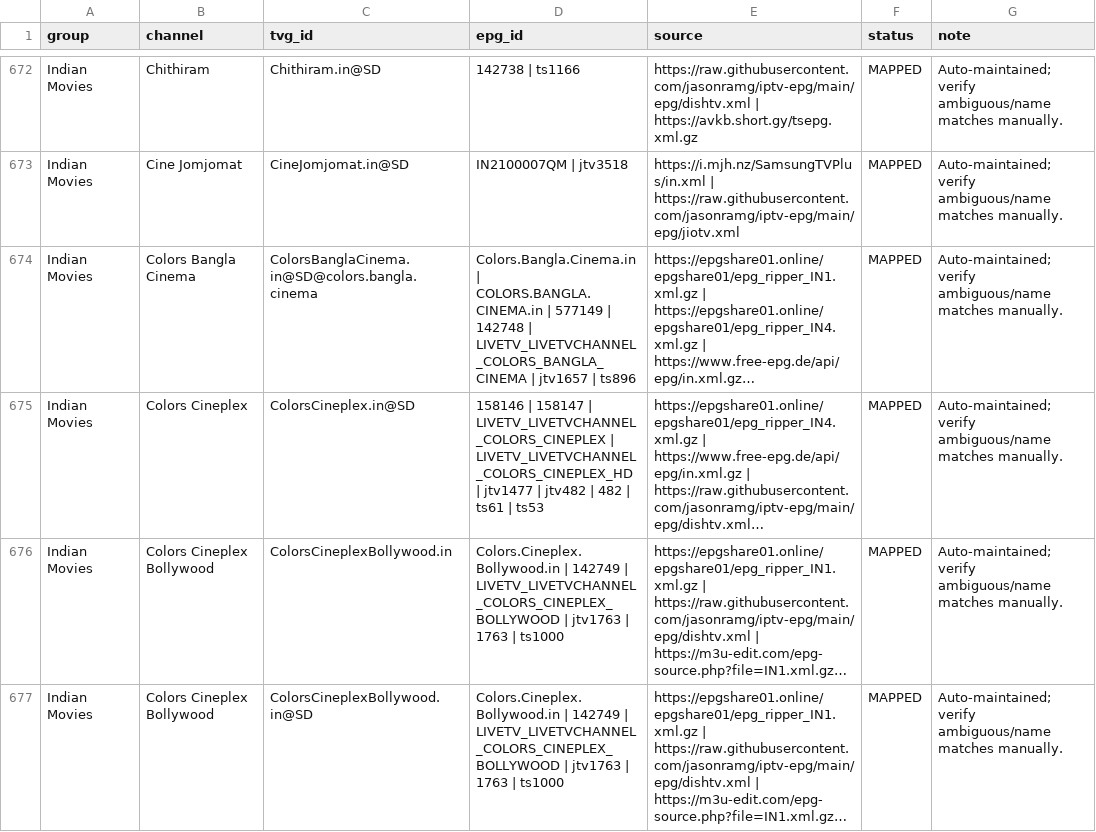
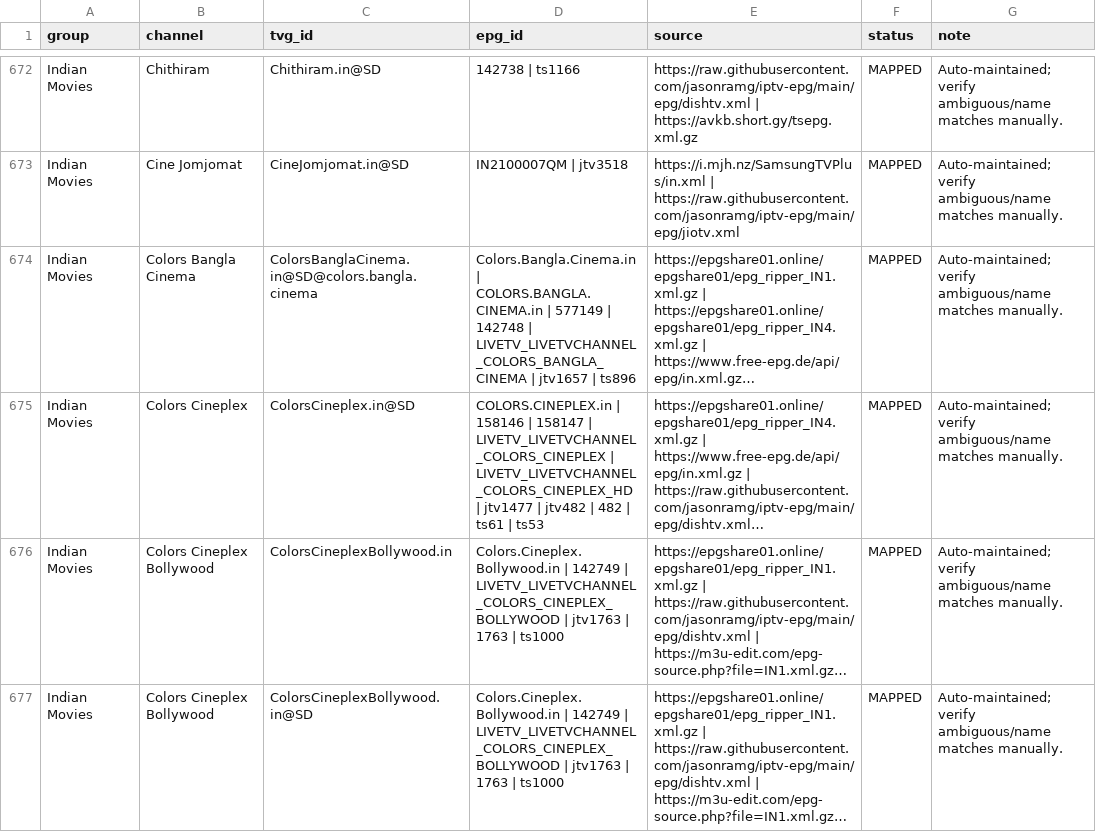
Before and after one commit to saeidrahmanbd/BDIX-IPTV, a CSV file: reports/epg-channel-mapping.csv, drawn as a sheet; only a part is shown, gaps mark what is left out; long unchanged cells end in …; the diff covers the shown part only; the diff names each change by its address in the sheet, - before the commit and + after, or states it on an @@ line.

```diff
--- a/reports/epg-channel-mapping.csv
+++ b/reports/epg-channel-mapping.csv
-D675 (epg_id): 158146 |…
+D675 (epg_id): COLORS.CINEPLEX.in | 158146 |…
```
Also changed, not shown: 77 edited cells elsewhere in this file, 11 other files.
